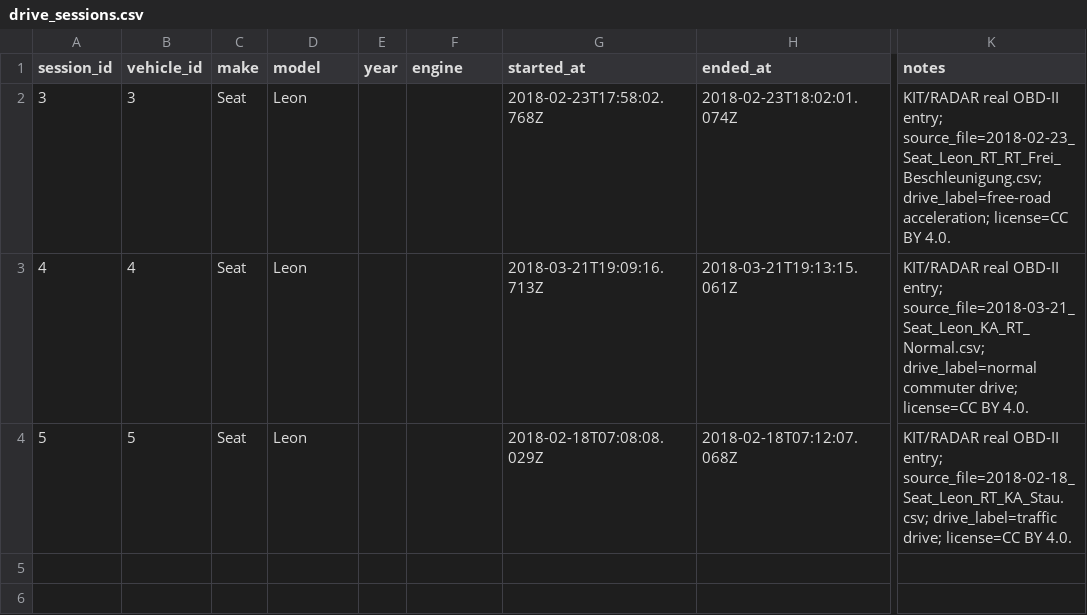
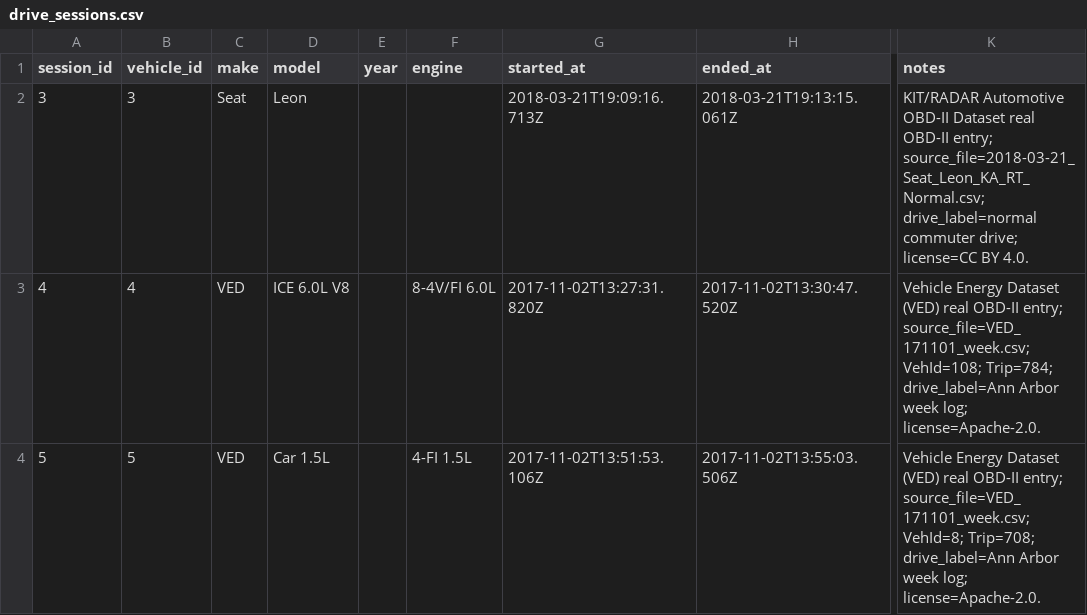
Before and after one commit to uhchi-actual/corvus, a CSV file: powerbi/export/drive_sessions.csv, drawn as a sheet; only a part is shown, gaps mark what is left out; the diff names each change by its address in the sheet, - before the commit and + after, or states it on an @@ line.

```diff
--- a/powerbi/export/drive_sessions.csv
+++ b/powerbi/export/drive_sessions.csv
-G2 (started_at): 2018-02-23T17:58:02.768Z
+G2 (started_at): 2018-03-21T19:09:16.713Z
-H2 (ended_at): 2018-02-23T18:02:01.074Z
+H2 (ended_at): 2018-03-21T19:13:15.061Z
-K2 (notes): KIT/RADAR real OBD-II entry; source_file=2018-02-23_Seat_Leon_RT_RT_Frei_Beschleunigung.csv; drive_label=free-road acceleration; license=CC BY…
+K2 (notes): KIT/RADAR Automotive OBD-II Dataset real OBD-II entry; source_file=2018-03-21_Seat_Leon_KA_RT_Normal.csv; drive_label=normal commuter drive; license=CC BY…
-C3:C4 (make): Seat
+C3:C4 (make): VED
-D3 (model): Leon
+D3 (model): ICE 6.0L V8
-F3 (engine): (empty)
+F3 (engine): 8-4V/FI 6.0L
-G3 (started_at): 2018-03-21T19:09:16.713Z
+G3 (started_at): 2017-11-02T13:27:31.820Z
-H3 (ended_at): 2018-03-21T19:13:15.061Z
+H3 (ended_at): 2017-11-02T13:30:47.520Z
-K3 (notes): KIT/RADAR real OBD-II entry; source_file=2018-03-21_Seat_Leon_KA_RT_Normal.csv; drive_label=normal commuter drive; license=CC BY 4.0.
+K3 (notes): Vehicle Energy Dataset (VED) real OBD-II entry; source_file=VED_171101_week.csv; VehId=108; Trip=784; drive_label=Ann Arbor week log; license=Apache-2.0.
-D4 (model): Leon
+D4 (model): Car 1.5L
-F4 (engine): (empty)
+F4 (engine): 4-FI 1.5L
-G4 (started_at): 2018-02-18T07:08:08.029Z
+G4 (started_at): 2017-11-02T13:51:53.106Z
-H4 (ended_at): 2018-02-18T07:12:07.068Z
+H4 (ended_at): 2017-11-02T13:55:03.506Z
-K4 (notes): KIT/RADAR real OBD-II entry; source_file=2018-02-18_Seat_Leon_RT_KA_Stau.csv; drive_label=traffic drive; license=CC BY 4.0.
+K4 (notes): Vehicle Energy Dataset (VED) real OBD-II entry; source_file=VED_171101_week.csv; VehId=8; Trip=708; drive_label=Ann Arbor week log; license=Apache-2.0.
```
Also changed, not shown: powerbi/export/airflow_trend.csv, powerbi/export/health_scores.csv, 25 other files.
